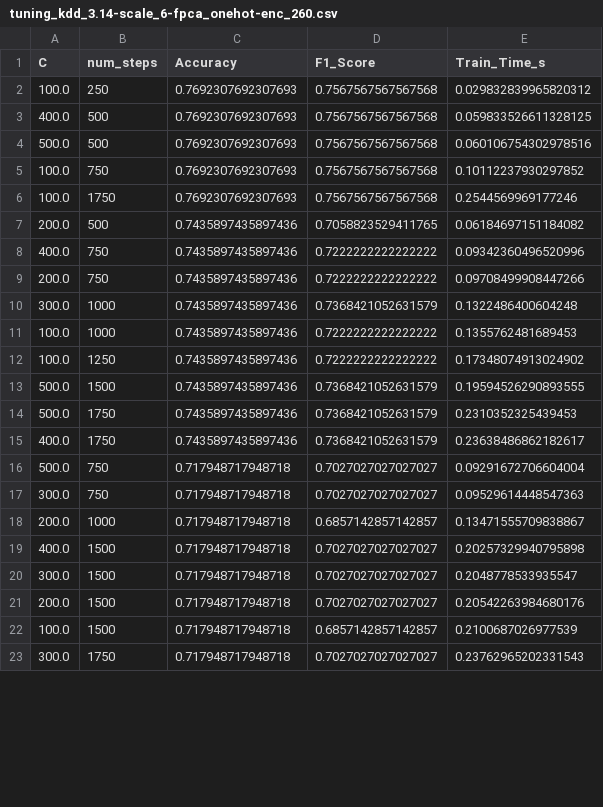
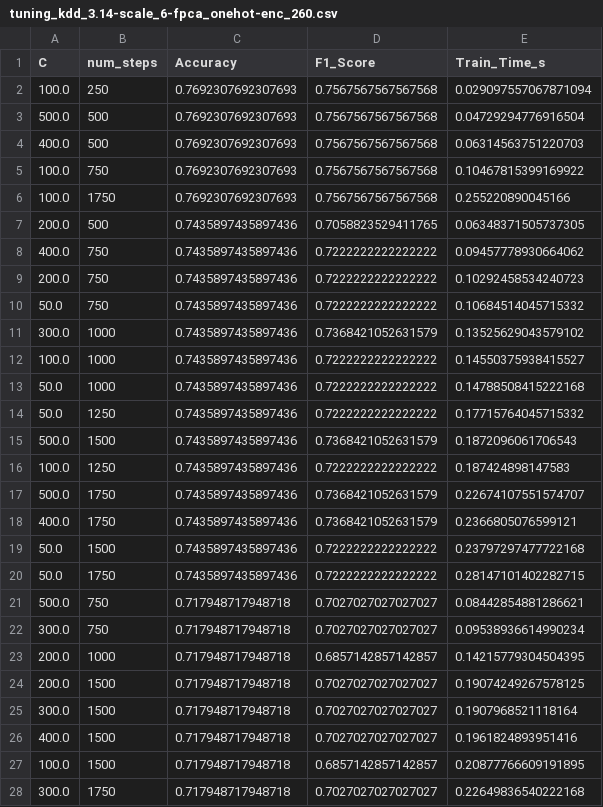
Before and after one commit to YanaBaloshenko/QML-Analysis, a CSV file: results/ideal/pegasos_qsvc/tuning_kdd_3.14-scale_6-fpca_onehot-enc_260.csv, drawn as a sheet; only a part is shown; the diff covers the shown part only.

```diff
--- a/results/ideal/pegasos_qsvc/tuning_kdd_3.14-scale_6-fpca_onehot-enc_260.csv
+++ b/results/ideal/pegasos_qsvc/tuning_kdd_3.14-scale_6-fpca_onehot-enc_260.csv
@@ -1,23 +1,28 @@
 C,num_steps,Accuracy,F1_Score,Train_Time_s
-100.0,250,0.7692307692307693,0.7567567567567568,0.029832839965820312
-400.0,500,0.7692307692307693,0.7567567567567568,0.059833526611328125
-500.0,500,0.7692307692307693,0.7567567567567568,0.060106754302978516
-100.0,750,0.7692307692307693,0.7567567567567568,0.10112237930297852
-100.0,1750,0.7692307692307693,0.7567567567567568,0.2544569969177246
-200.0,500,0.7435897435897436,0.7058823529411765,0.06184697151184082
-400.0,750,0.7435897435897436,0.7222222222222222,0.09342360496520996
-200.0,750,0.7435897435897436,0.7222222222222222,0.09708499908447266
-300.0,1000,0.7435897435897436,0.7368421052631579,0.1322486400604248
-100.0,1000,0.7435897435897436,0.7222222222222222,0.1355762481689453
-100.0,1250,0.7435897435897436,0.7222222222222222,0.17348074913024902
-500.0,1500,0.7435897435897436,0.7368421052631579,0.19594526290893555
-500.0,1750,0.7435897435897436,0.7368421052631579,0.2310352325439453
-400.0,1750,0.7435897435897436,0.7368421052631579,0.23638486862182617
-500.0,750,0.717948717948718,0.7027027027027027,0.09291672706604004
-300.0,750,0.717948717948718,0.7027027027027027,0.09529614448547363
-200.0,1000,0.717948717948718,0.6857142857142857,0.13471555709838867
-400.0,1500,0.717948717948718,0.7027027027027027,0.20257329940795898
-300.0,1500,0.717948717948718,0.7027027027027027,0.2048778533935547
-200.0,1500,0.717948717948718,0.7027027027027027,0.20542263984680176
-100.0,1500,0.717948717948718,0.6857142857142857,0.2100687026977539
-300.0,1750,0.717948717948718,0.7027027027027027,0.23762965202331543
+100.0,250,0.7692307692307693,0.7567567567567568,0.029097557067871094
+500.0,500,0.7692307692307693,0.7567567567567568,0.04729294776916504
+400.0,500,0.7692307692307693,0.7567567567567568,0.06314563751220703
+100.0,750,0.7692307692307693,0.7567567567567568,0.10467815399169922
+100.0,1750,0.7692307692307693,0.7567567567567568,0.255220890045166
+200.0,500,0.7435897435897436,0.7058823529411765,0.06348371505737305
+400.0,750,0.7435897435897436,0.7222222222222222,0.09457778930664062
+200.0,750,0.7435897435897436,0.7222222222222222,0.10292458534240723
+50.0,750,0.7435897435897436,0.7222222222222222,0.10684514045715332
+300.0,1000,0.7435897435897436,0.7368421052631579,0.13525629043579102
+100.0,1000,0.7435897435897436,0.7222222222222222,0.14550375938415527
+50.0,1000,0.7435897435897436,0.7222222222222222,0.14788508415222168
+50.0,1250,0.7435897435897436,0.7222222222222222,0.17715764045715332
+500.0,1500,0.7435897435897436,0.7368421052631579,0.1872096061706543
+100.0,1250,0.7435897435897436,0.7222222222222222,0.187424898147583
+500.0,1750,0.7435897435897436,0.7368421052631579,0.22674107551574707
+400.0,1750,0.7435897435897436,0.7368421052631579,0.2366805076599121
+50.0,1500,0.7435897435897436,0.7222222222222222,0.23797297477722168
+50.0,1750,0.7435897435897436,0.7222222222222222,0.28147101402282715
+500.0,750,0.717948717948718,0.7027027027027027,0.08442854881286621
+300.0,750,0.717948717948718,0.7027027027027027,0.09538936614990234
+200.0,1000,0.717948717948718,0.6857142857142857,0.14215779304504395
+200.0,1500,0.717948717948718,0.7027027027027027,0.19074249267578125
+300.0,1500,0.717948717948718,0.7027027027027027,0.1907968521118164
+400.0,1500,0.717948717948718,0.7027027027027027,0.1961824893951416
+100.0,1500,0.717948717948718,0.6857142857142857,0.20877766609191895
+300.0,1750,0.717948717948718,0.7027027027027027,0.22649836540222168
```
Also changed, not shown: 3 added rows, 1 removed row and 14 edited cells elsewhere in this file, 7 other files.
